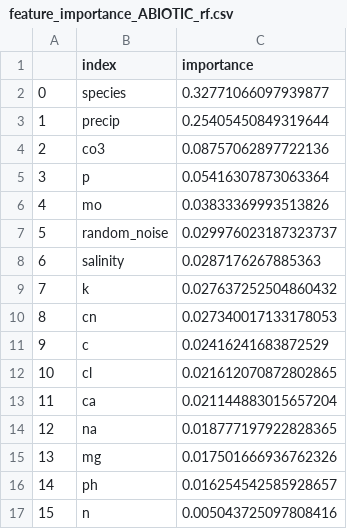
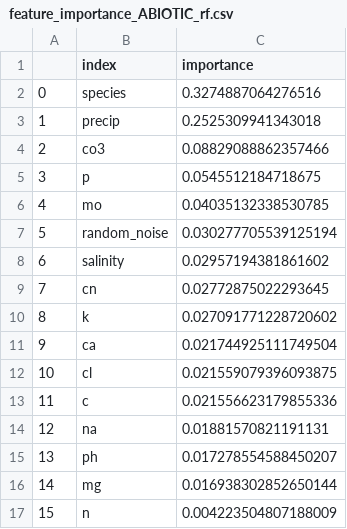
Before and after one commit to jgalgarra/Simplex, a CSV file: simplexML/Pyscripts/Feature_importance/feature_importance_ABIOTIC_rf.csv, drawn as a sheet.

```diff
--- a/simplexML/Pyscripts/Feature_importance/feature_importance_ABIOTIC_rf.csv
+++ b/simplexML/Pyscripts/Feature_importance/feature_importance_ABIOTIC_rf.csv
@@ -1,17 +1,17 @@
 ,index,importance
-0,species,0.32771066097939877
-1,precip,0.25405450849319644
-2,co3,0.08757062897722136
-3,p,0.05416307873063364
-4,mo,0.03833369993513826
-5,random_noise,0.029976023187323737
-6,salinity,0.0287176267885363
-7,k,0.027637252504860432
-8,cn,0.027340017133178053
-9,c,0.02416241683872529
-10,cl,0.021612070872802865
-11,ca,0.021144883015657204
-12,na,0.018777197922828365
-13,mg,0.017501666936762326
-14,ph,0.016254542585928657
-15,n,0.005043725097808416
+0,species,0.3274887064276516
+1,precip,0.2525309941343018
+2,co3,0.08829088862357466
+3,p,0.0545512184718675
+4,mo,0.04035132338530785
+5,random_noise,0.030277705539125194
+6,salinity,0.02957194381861602
+7,cn,0.02772875022293645
+8,k,0.027091771228720602
+9,ca,0.021744925111749504
+10,cl,0.021559079396093875
+11,c,0.021556623179855336
+12,na,0.01881570821191131
+13,ph,0.017278554588450207
+14,mg,0.016938302852650144
+15,n,0.004223504807188009
```
Also changed, not shown: simplexML/Pyscripts/Feature_importance/feature_importance_ALLFEATURES_rf.csv, 3 other files.
